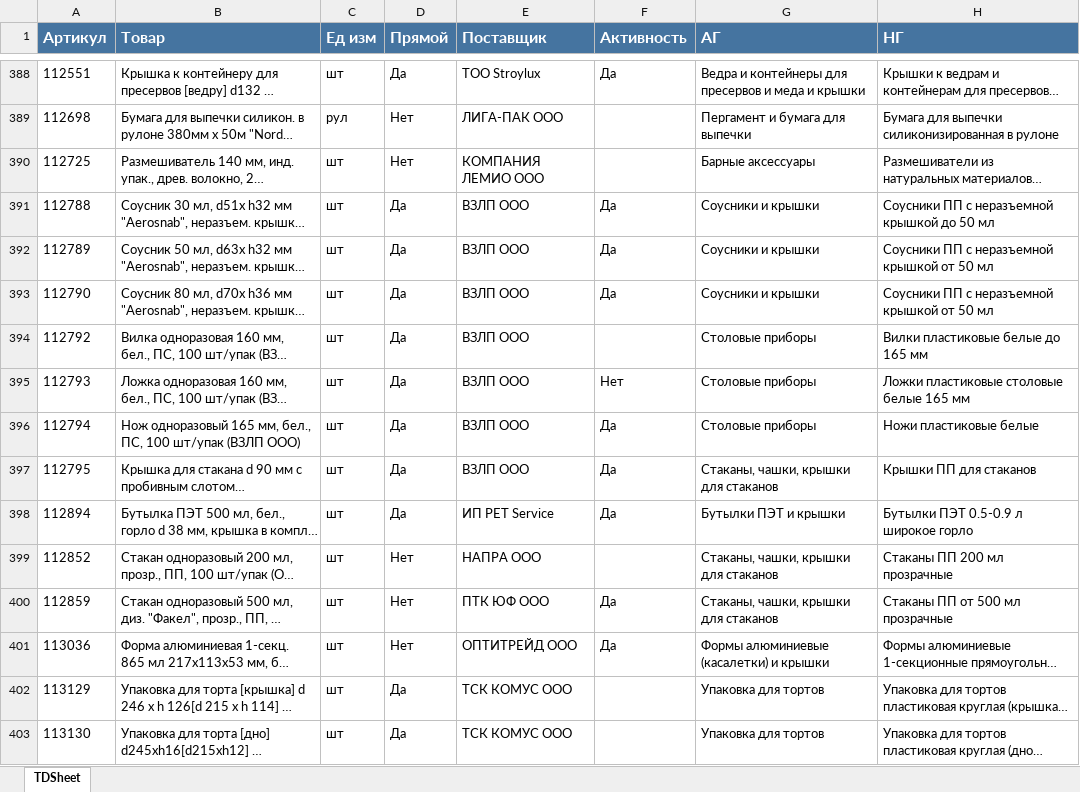
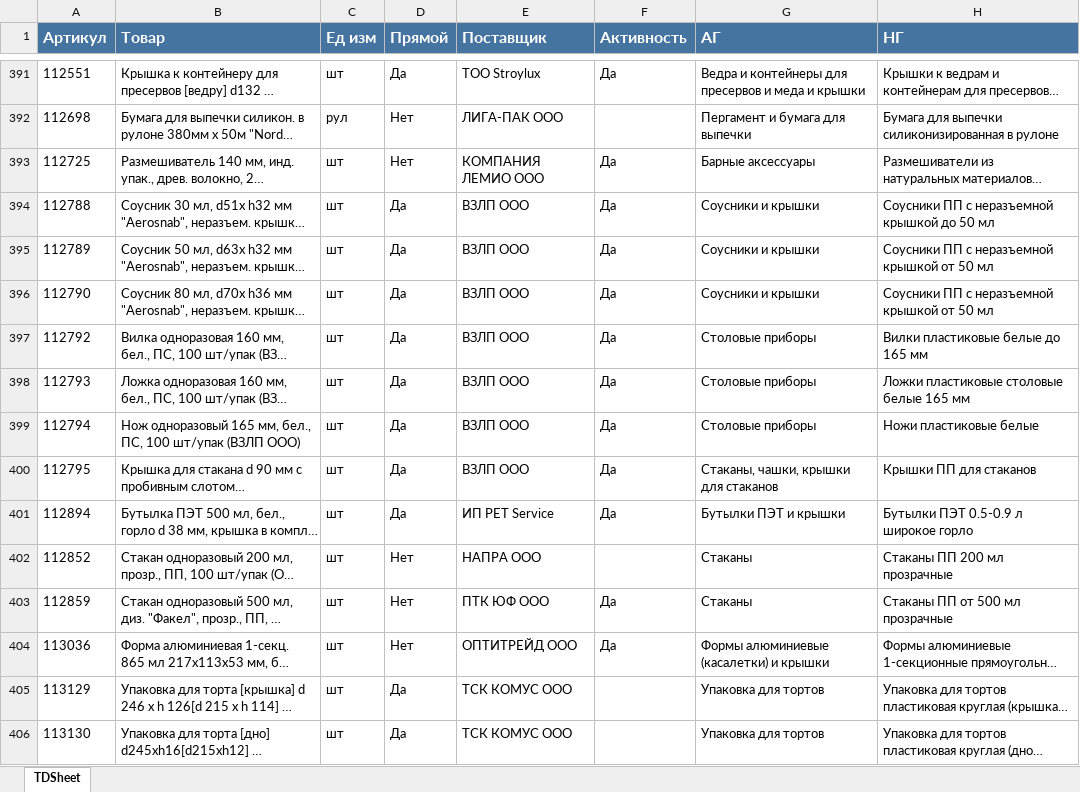
Before and after one commit to killri/sf_data_science, an Excel workbook: DS_Mystery/Asia stock management/data/Загрузка справочник ШМТ.xlsx, sheet TDSheet, drawn as a sheet; only a part is shown, gaps mark what is left out; long unchanged cells end in …; values as stored, in another font and other column widths than the file's, no borders; charts and pictures not drawn; addresses are those after the commit; the diff covers the shown part only; the diff names each change by its address in the sheet, - before the commit and + after, or states it on an @@ line.

```diff
--- a/DS_Mystery/Asia stock management/data/Загрузка справочник ШМТ.xlsx (sheet TDSheet)
+++ b/DS_Mystery/Asia stock management/data/Загрузка справочник ШМТ.xlsx (sheet TDSheet)
-F393 (Активность): (empty)
+F393 (Активность): Да
-F397 (Активность): (empty)
+F397 (Активность): Да
-F398 (Активность): Нет
+F398 (Активность): Да
-G402:G403 (АГ): Стаканы, чашки, крышки для стаканов
+G402:G403 (АГ): Стаканы
```
Also changed, not shown: 4 added rows and 41 edited cells elsewhere in this sheet, DS_Mystery/Asia stock management/data/Загрузка продажи АЛМ.xlsx, DS_Mystery/Asia stock management/data/Загрузка продажи ШМТ.xlsx, 52 other files.
